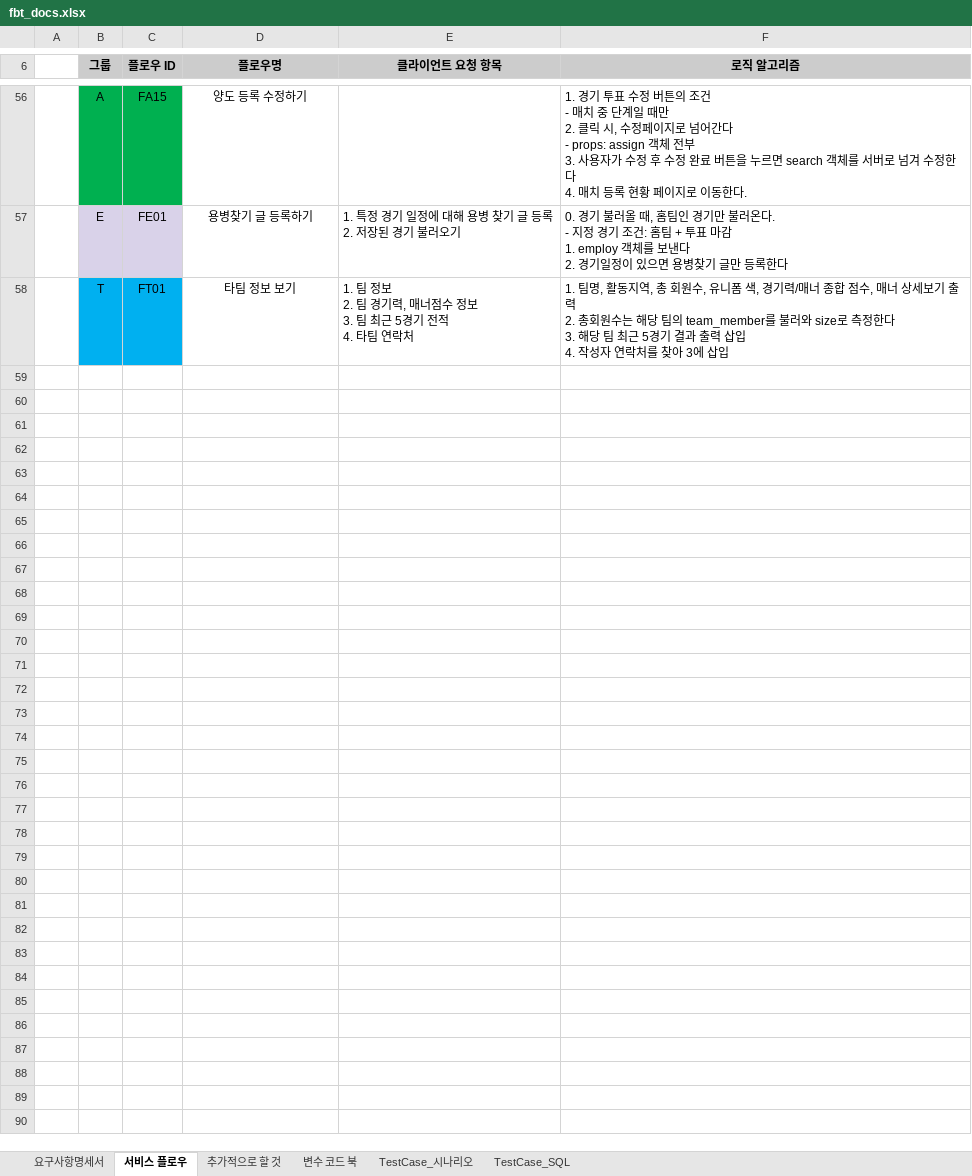
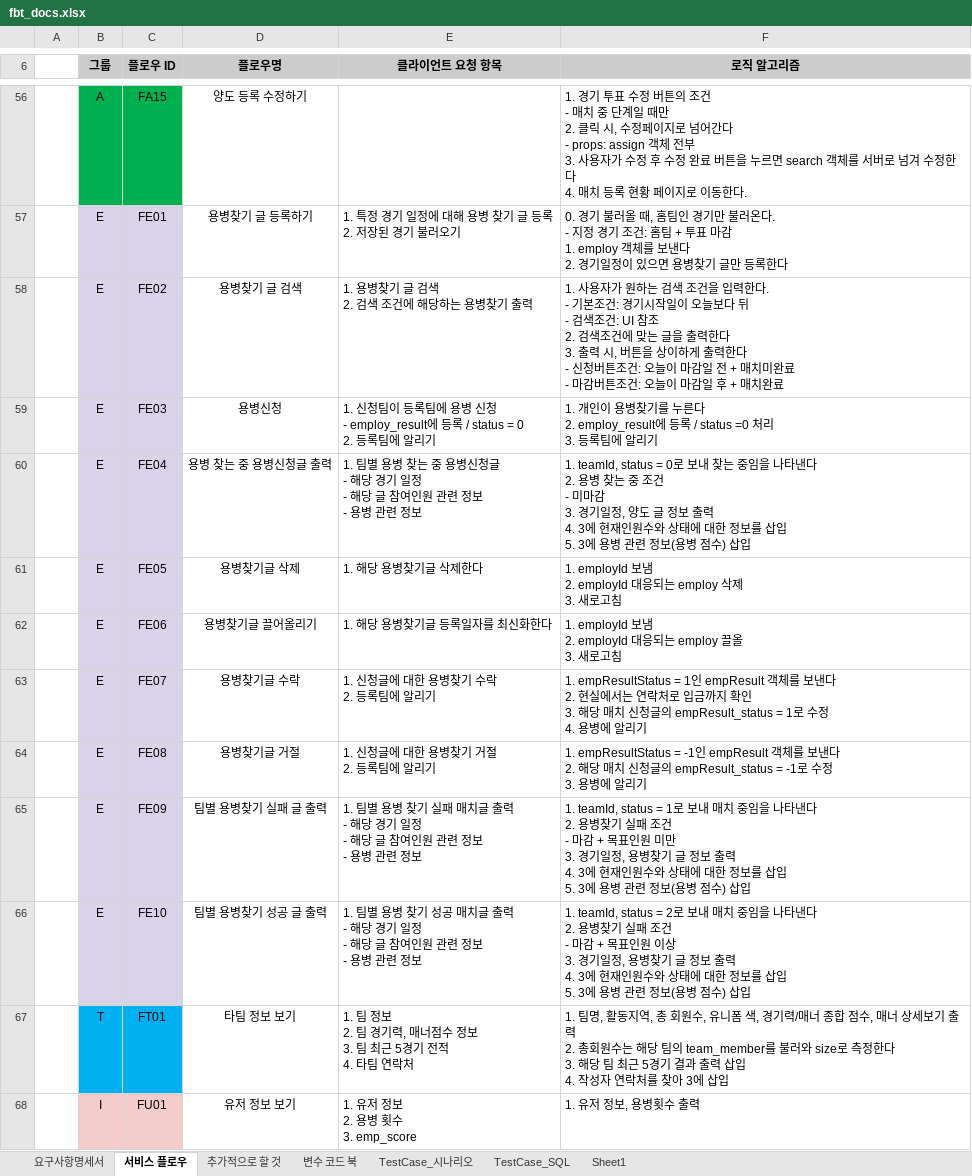
Before and after one commit to jaeheon-lee/fbt, an Excel workbook: docs/srs/fbt_docs.xlsx, sheet 서비스 플로우, drawn as a sheet; only a part is shown, gaps mark what is left out; values as stored, in another font and other column widths than the file's, no borders; ↵ is a line break in a cell; the diff names each change by its address in the sheet, - before the commit and + after, or states it on an @@ line.

```diff
--- a/docs/srs/fbt_docs.xlsx (sheet 서비스 플로우)
+++ b/docs/srs/fbt_docs.xlsx (sheet 서비스 플로우)
+sheet tab: Sheet1
+row 58:  | E | FE02 | 용병찾기 글 검색 | 1. 용병찾기 글 검색 ↵ 2. 검색 조건에 해당하는 용병찾기 출력 | 1. 사용자가 원하는 검색 조건을 입력한다. ↵ - 기본조건: 경기시작일이 오늘보다 뒤 ↵ - 검색조건: UI 참조 ↵ 2. 검색조건에 맞는 글을 출력한다 ↵ 3. 출력 시, 버튼을 상이하게 출력한다 ↵ - 신청버튼조건: 오늘이 마감일 전 + 매치미완료 ↵ - 마감버튼조건: 오늘이 마감일 후 + 매치완료
+row 59:  | E | FE03 | 용병신청 | 1. 신청팀이 등록팀에 용병 신청 ↵ - employ_result에 등록 / status = 0 ↵ 2. 등록팀에 알리기 | 1. 개인이 용병찾기를 누른다 ↵ 2. employ_result에 등록 / status =0 처리 ↵ 3. 등록팀에 알리기
+row 60:  | E | FE04 | 용병 찾는 중 용병신청글 출력 | 1. 팀별 용병 찾는 중 용병신청글 ↵ - 해당 경기 일정 ↵ - 해당 글 참여인원 관련 정보 ↵ - 용병 관련 정보 | 1. teamId, status = 0로 보내 찾는 중임을 나타낸다 ↵ 2. 용병 찾는 중 조건 ↵ - 미마감 ↵ 3. 경기일정, 양도 글 정보 출력 ↵ 4. 3에 현재인원수와 상태에 대한 정보를 삽입 ↵ 5. 3에 용병 관련 정보(용병 점수) 삽입
+row 61:  | E | FE05 | 용병찾기글 삭제 | 1. 해당 용병찾기글 삭제한다 | 1. employId 보냄 ↵ 2. employId 대응되는 employ 삭제 ↵ 3. 새로고침
+row 62:  | E | FE06 | 용병찾기글 끌어올리기 | 1. 해당 용병찾기글 등록일자를 최신화한다 | 1. employId 보냄 ↵ 2. employId 대응되는 employ 끌올 ↵ 3. 새로고침
+row 63:  | E | FE07 | 용병찾기글 수락 | 1. 신청글에 대한 용병찾기 수락 ↵ 2. 등록팀에 알리기 | 1. empResultStatus = 1인 empResult 객체를 보낸다 ↵ 2. 현실에서는 연락처로 입금까지 확인 ↵ 3. 해당 매치 신청글의 empResult_status = 1로 수정 ↵ 4. 용병에 알리기
+row 64:  | E | FE08 | 용병찾기글 거절 | 1. 신청글에 대한 용병찾기 거절 ↵ 2. 등록팀에 알리기 | 1. empResultStatus = -1인 empResult 객체를 보낸다 ↵ 2. 해당 매치 신청글의 empResult_status = -1로 수정 ↵ 3. 용병에 알리기
+row 65:  | E | FE09 | 팀별 용병찾기 실패 글 출력 | 1. 팀별 용병 찾기 실패 매치글 출력 ↵ - 해당 경기 일정 ↵ - 해당 글 참여인원 관련 정보 ↵ - 용병 관련 정보 | 1. teamId, status = 1로 보내 매치 중임을 나타낸다 ↵ 2. 용병찾기 실패 조건 ↵ - 마감 + 목표인원 미만 ↵ 3. 경기일정, 용병찾기 글 정보 출력 ↵ 4. 3에 현재인원수와 상태에 대한 정보를 삽입 ↵ 5. 3에 용병 관련 정보(용병 점수) 삽입
+row 66:  | E | FE10 | 팀별 용병찾기 성공 글 출력 | 1. 팀별 용병 찾기 성공 매치글 출력 ↵ - 해당 경기 일정 ↵ - 해당 글 참여인원 관련 정보 ↵ - 용병 관련 정보 | 1. teamId, status = 2로 보내 매치 중임을 나타낸다 ↵ 2. 용병찾기 실패 조건 ↵ - 마감 + 목표인원 이상 ↵ 3. 경기일정, 용병찾기 글 정보 출력 ↵ 4. 3에 현재인원수와 상태에 대한 정보를 삽입 ↵ 5. 3에 용병 관련 정보(용병 점수) 삽입
+row 68:  | I | FU01 | 유저 정보 보기 | 1. 유저 정보 ↵ 2. 용병 횟수 ↵ 3. emp_score | 1. 유저 정보, 용병횟수 출력
```
Also changed, not shown: sheet TestCase_SQL, 29 other files.
